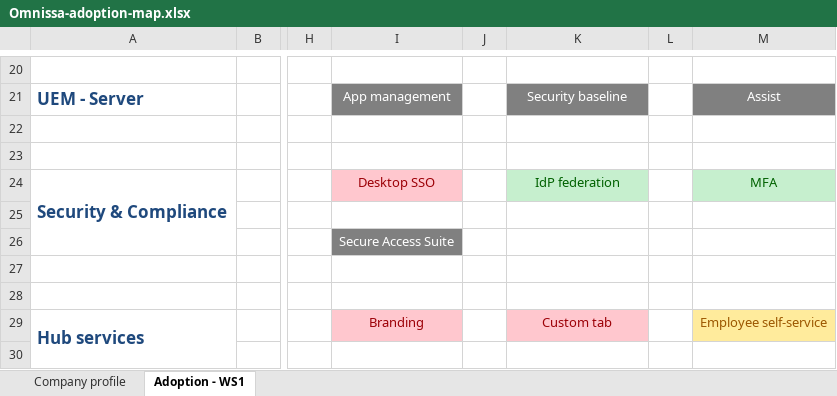
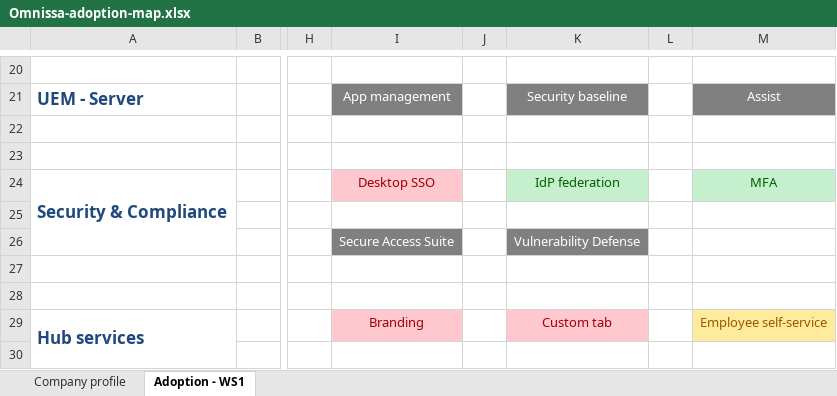
Before and after one commit to Matt95B/blog, an Excel workbook: images/2024-07-01-Omnissa-poc/Omnissa-adoption-map.xlsx, sheet Adoption - WS1, drawn as a sheet; only a part is shown, gaps mark what is left out; values as stored, in another font and other column widths than the file's, no borders; charts and pictures not drawn; the diff names each change by its address in the sheet, - before the commit and + after, or states it on an @@ line.

```diff
--- a/images/2024-07-01-Omnissa-poc/Omnissa-adoption-map.xlsx (sheet Adoption - WS1)
+++ b/images/2024-07-01-Omnissa-poc/Omnissa-adoption-map.xlsx (sheet Adoption - WS1)
-K26: (empty)
+K26: Vulnerability Defense
-K26 fill: none
+K26 fill: #808080
```
Also changed, not shown: 1 other file.
